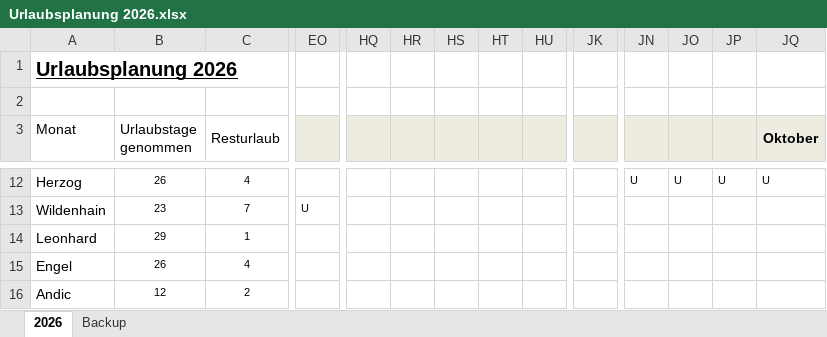
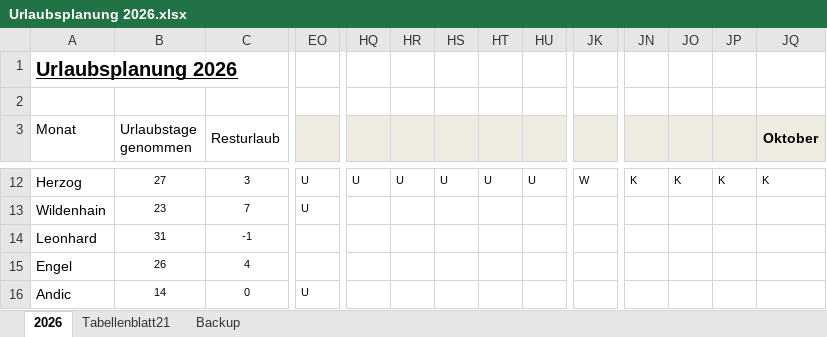
Before and after one commit to soeren1508/dienstplan, an Excel workbook: Urlaubsplanung 2026.xlsx, sheet 2026, drawn as a sheet; only a part is shown, gaps mark what is left out; values as stored, in another font and other column widths than the file's, no borders; charts and pictures and conditional formats not drawn; the diff covers the shown part only; the diff names each change by its address in the sheet, - before the commit and + after, or states it on an @@ line.

```diff
--- a/Urlaubsplanung 2026.xlsx (sheet 2026)
+++ b/Urlaubsplanung 2026.xlsx (sheet 2026)
+sheet tab: Tabellenblatt21
-B12 (Urlaubstage genommen): 26
+B12 (Urlaubstage genommen): 27
-C12 (Resturlaub): 4
+C12 (Resturlaub): 3
-EO12: (empty)
+EO12: U
-HQ12: (empty)
+HQ12: U
-HR12: (empty)
+HR12: U
-HS12: (empty)
+HS12: U
-HT12: (empty)
+HT12: U
-HU12: (empty)
+HU12: U
-JK12: (empty)
+JK12: W
-JN12: U
+JN12: K
-JO12: U
+JO12: K
-JP12: U
+JP12: K
-JQ12 (Oktober): U
+JQ12 (Oktober): K
-B14 (Urlaubstage genommen): 29
+B14 (Urlaubstage genommen): 31
-C14 (Resturlaub): 1
+C14 (Resturlaub): -1
-B16 (Urlaubstage genommen): 12
+B16 (Urlaubstage genommen): 14
-C16 (Resturlaub): 2
+C16 (Resturlaub): 0
-EO16: (empty)
+EO16: U
```
Also changed, not shown: 1 added row, 1 removed row and 72 edited cells elsewhere in this sheet, charts or pictures, 4 other files.
